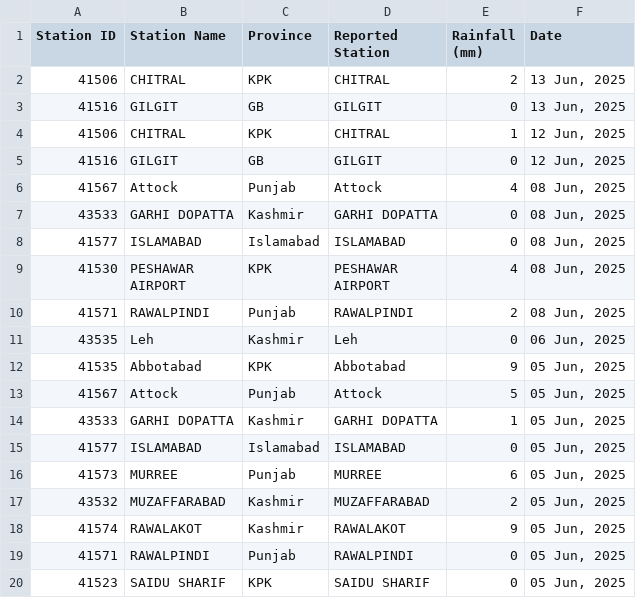
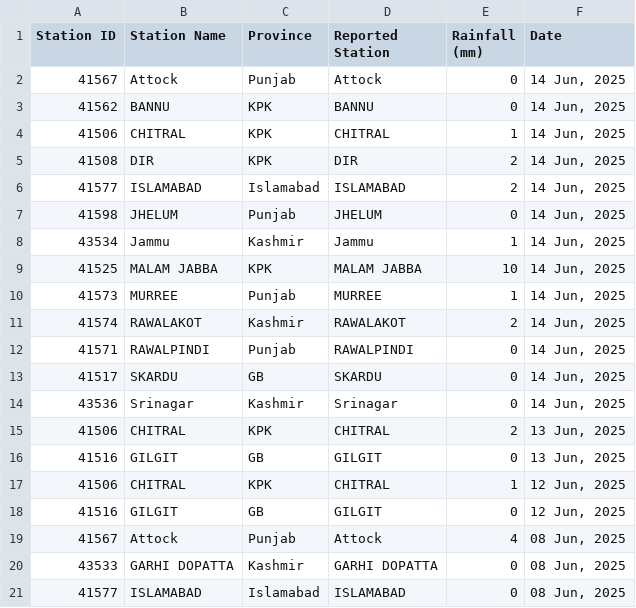
Before and after one commit to muhammadshah10/pakistan-rainfall-scraper, a CSV file: testRainfall.csv, drawn as a sheet; only a part is shown; the shorter side is filled out with more unchanged rows.

```diff
--- a/testRainfall.csv
+++ b/testRainfall.csv
@@ -1,2 +1,15 @@
 Station ID,Station Name,Province,Reported Station,Rainfall (mm),Date
+41567,Attock,Punjab,Attock,0,"14 Jun, 2025"
+41562,BANNU,KPK,BANNU,0,"14 Jun, 2025"
+41506,CHITRAL,KPK,CHITRAL,1,"14 Jun, 2025"
+41508,DIR,KPK,DIR,2,"14 Jun, 2025"
+41577,ISLAMABAD,Islamabad,ISLAMABAD,2,"14 Jun, 2025"
+41598,JHELUM,Punjab,JHELUM,0,"14 Jun, 2025"
+43534,Jammu,Kashmir,Jammu,1,"14 Jun, 2025"
+41525,MALAM JABBA,KPK,MALAM JABBA,10,"14 Jun, 2025"
+41573,MURREE,Punjab,MURREE,1,"14 Jun, 2025"
+41574,RAWALAKOT,Kashmir,RAWALAKOT,2,"14 Jun, 2025"
+41571,RAWALPINDI,Punjab,RAWALPINDI,0,"14 Jun, 2025"
+41517,SKARDU,GB,SKARDU,0,"14 Jun, 2025"
+43536,Srinagar,Kashmir,Srinagar,0,"14 Jun, 2025"
 41506,CHITRAL,KPK,CHITRAL,2,"13 Jun, 2025"
```
